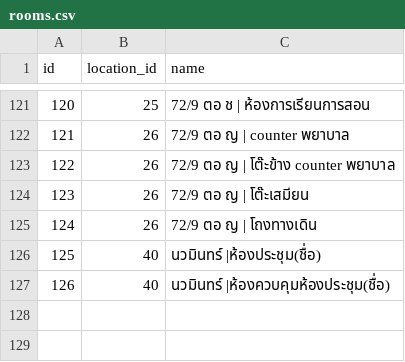
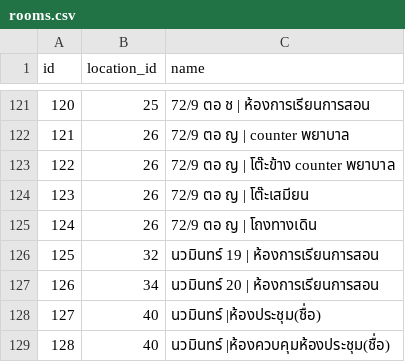
Before and after one commit to theaf1/iasset2, a CSV file: storage/csv/rooms.csv, drawn as a sheet; only a part is shown, gaps mark what is left out; addresses are those after the commit; the diff names each change by its address in the sheet, - before the commit and + after, or states it on an @@ line.

Commit message:
added rooms

```diff
--- a/storage/csv/rooms.csv
+++ b/storage/csv/rooms.csv
+row 126: 125 | 32 | นวมินทร์ 19 | ห้องการเรียนการสอน
+row 127: 126 | 34 | นวมินทร์ 20 | ห้องการเรียนการสอน
@@ column A (id) renumbered from row 128 down @@
```
